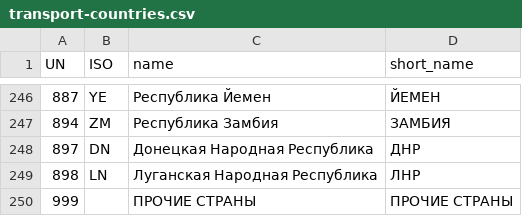
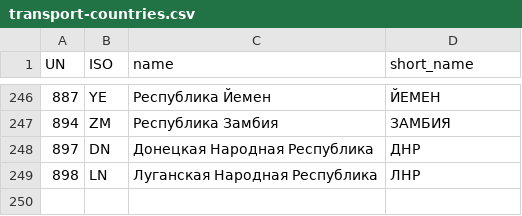
Before and after one commit to an432/transport, a CSV file: db/data/transport-countries.csv, drawn as a sheet; only a part is shown, gaps mark what is left out.

Commit message:
data

```diff
--- a/db/data/transport-countries.csv
+++ b/db/data/transport-countries.csv
@@ -249,2 +249 @@ UN;ISO;name;short_name
 898;LN;Луганская Народная Республика;ЛНР
-999;;ПРОЧИЕ СТРАНЫ;ПРОЧИЕ СТРАНЫ
```
Also changed, not shown: 2 other files.
